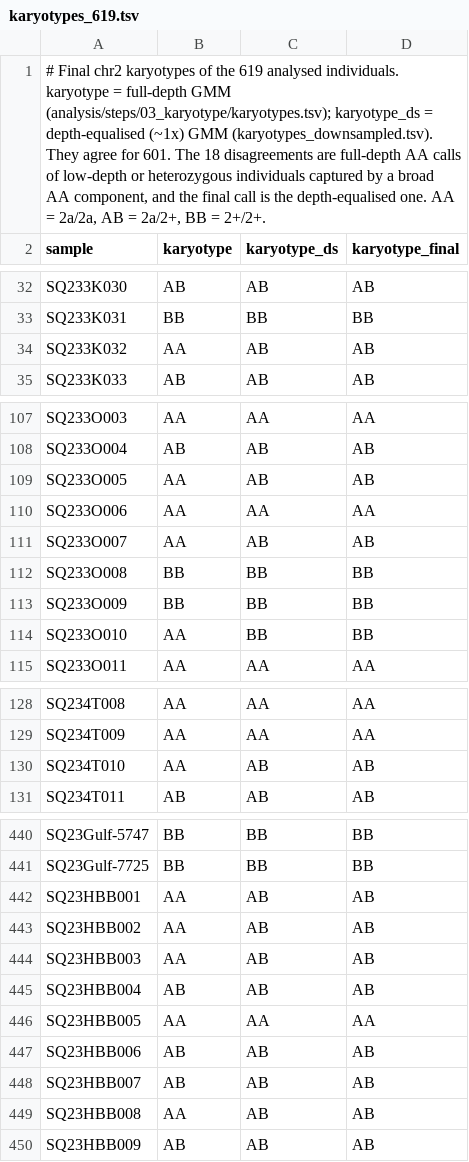
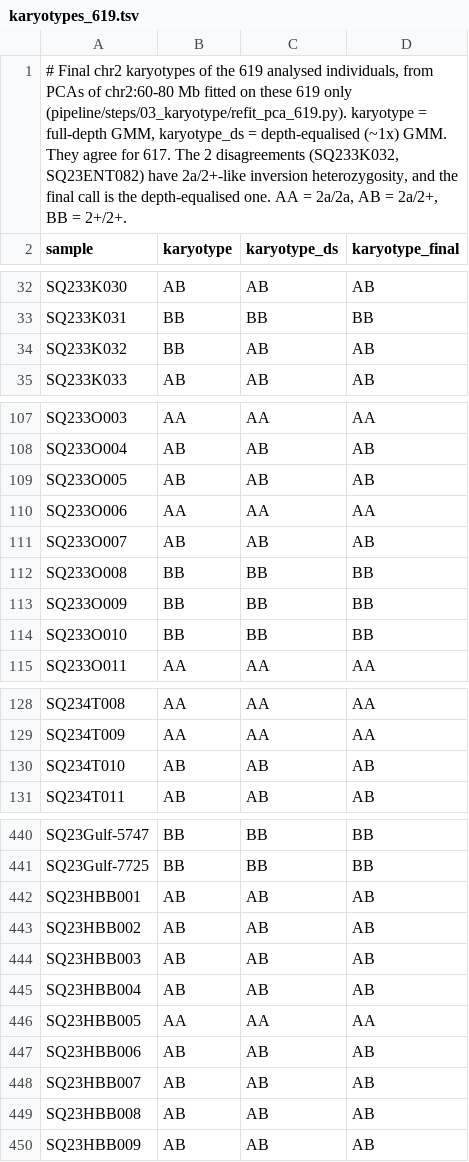
Before and after one commit to stsmall/Illex_popgen, a TSV file: data/qc/karyotypes_619.tsv, drawn as a sheet; only a part is shown, gaps mark what is left out; the diff covers the shown part only.

Commit message:
Karyotyping PCA refitted on the 619 analysed individuals
pipeline/steps/03_karyotype/refit_pca_619.py repeats the full-depth and depth-equalised
chr2:60-80 Mb PCAs (pg_gpu randomized PCA, GMM(3) on PC1) on the 619 only; the old fits
included the 12 empty BAMs, the two contaminated individuals and, at full depth, 20
small_2026 samples (653). Outputs in analysis/steps/03_karyotype/refit_619/.
Full depth 84,218 SNPs, depth-equalised 77,209. Final calls unchanged (619/619 equal
to the previous karyotype_final, 223/299/97). Full-depth vs depth-equalised now agree
for 617/619 (99.7%, was 601, 97.1%); the two disagreements SQ233K032 and SQ23ENT082
have inversion heterozygosity 0.062/0.070 (2a/2+ median 0.078) and take the
depth-equalised 2a/2+ call.
data/qc/karyotypes_619.tsv karyotype column is now the refit full-depth call.
Fig 3a plots the refit coordinates. main.tex:81, Table 1 and the supplement karyotyping
paragraph report 99.7%; the exclusion sentences now name only the windowed and
per-chromosome PCAs (eta2) as fitted before the exclusion.

```diff
--- a/data/qc/karyotypes_619.tsv
+++ b/data/qc/karyotypes_619.tsv
@@ -1,2 +1,2 @@
-# Final chr2 karyotypes of the 619 analysed individuals. karyotype = full-depth GMM (analysis/steps/03_karyotype/karyotypes.tsv); karyotype_ds = depth-equalised (~1x) GMM (karyotypes_downsampled.tsv). They agree for 601. The 18 disagreements are full-depth AA calls of low-depth or heterozygous individuals captured by a broad AA component, and the final call is the depth-equalised one. AA = 2a/2a, AB = 2a/2+, BB = 2+/2+.
+# Final chr2 karyotypes of the 619 analysed individuals, from PCAs of chr2:60-80 Mb fitted on these 619 only (pipeline/steps/03_karyotype/refit_pca_619.py). karyotype = full-depth GMM, karyotype_ds = depth-equalised (~1x) GMM. They agree for 617. The 2 disagreements (SQ233K032, SQ23ENT082) have 2a/2+-like inversion heterozygosity, and the final call is the depth-equalised one. AA = 2a/2a, AB = 2a/2+, BB = 2+/2+.
 sample	karyotype	karyotype_ds	karyotype_final
@@ -33,3 +33,3 @@ SQ233K030	AB	AB	AB
 SQ233K031	BB	BB	BB
-SQ233K032	AA	AB	AB
+SQ233K032	BB	AB	AB
 SQ233K033	AB	AB	AB
@@ -108,8 +108,8 @@ SQ233O003	AA	AA	AA
 SQ233O004	AB	AB	AB
-SQ233O005	AA	AB	AB
+SQ233O005	AB	AB	AB
 SQ233O006	AA	AA	AA
-SQ233O007	AA	AB	AB
+SQ233O007	AB	AB	AB
 SQ233O008	BB	BB	BB
 SQ233O009	BB	BB	BB
-SQ233O010	AA	BB	BB
+SQ233O010	BB	BB	BB
 SQ233O011	AA	AA	AA
@@ -129,3 +129,3 @@ SQ234T008	AA	AA	AA
 SQ234T009	AA	AA	AA
-SQ234T010	AA	AB	AB
+SQ234T010	AB	AB	AB
 SQ234T011	AB	AB	AB
@@ -441,5 +441,5 @@ SQ23Gulf-5747	BB	BB	BB
 SQ23Gulf-7725	BB	BB	BB
-SQ23HBB001	AA	AB	AB
-SQ23HBB002	AA	AB	AB
-SQ23HBB003	AA	AB	AB
+SQ23HBB001	AB	AB	AB
+SQ23HBB002	AB	AB	AB
+SQ23HBB003	AB	AB	AB
 SQ23HBB004	AB	AB	AB
@@ -448,3 +448,3 @@ SQ23HBB006	AB	AB	AB
 SQ23HBB007	AB	AB	AB
-SQ23HBB008	AA	AB	AB
+SQ23HBB008	AB	AB	AB
 SQ23HBB009	AB	AB	AB
```
Also changed, not shown: 8 edited cells elsewhere in this file, 7 other files.
